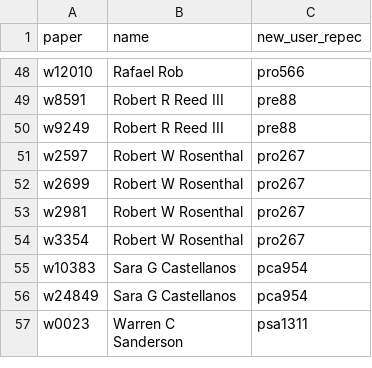
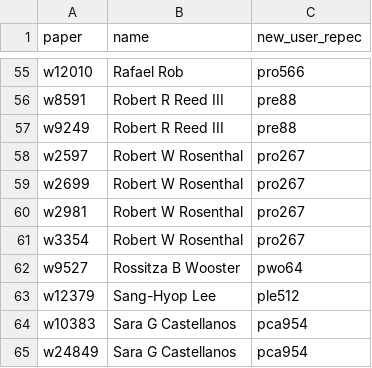
Before and after one commit to bldavies/nberwp, a CSV file: data-raw/disambiguation/repec_replacements_via_name.csv, drawn as a sheet; only a part is shown, gaps mark what is left out; the shorter side is filled out with more unchanged rows; the diff covers the shown part only.

```diff
--- a/data-raw/disambiguation/repec_replacements_via_name.csv
+++ b/data-raw/disambiguation/repec_replacements_via_name.csv
@@ -54,2 +61,4 @@ w2981,Robert W Rosenthal,pro267
 w3354,Robert W Rosenthal,pro267
+w9527,Rossitza B Wooster,pwo64
+w12379,Sang-Hyop Lee,ple512
 w10383,Sara G Castellanos,pca954
```
Also changed, not shown: 11 added rows elsewhere in this file, data-raw/authors.csv, data-raw/disambiguation/repec_replacements_via_nber.csv, 1 other file.
